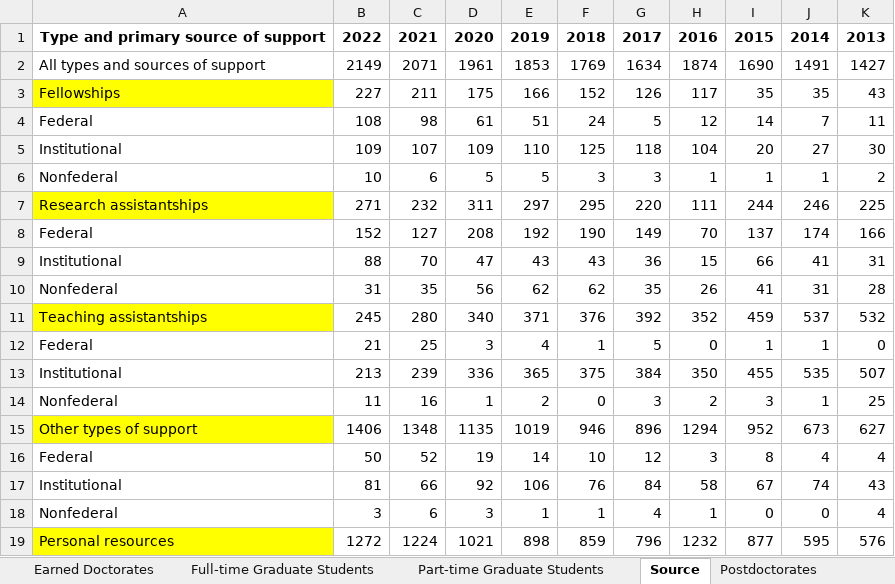
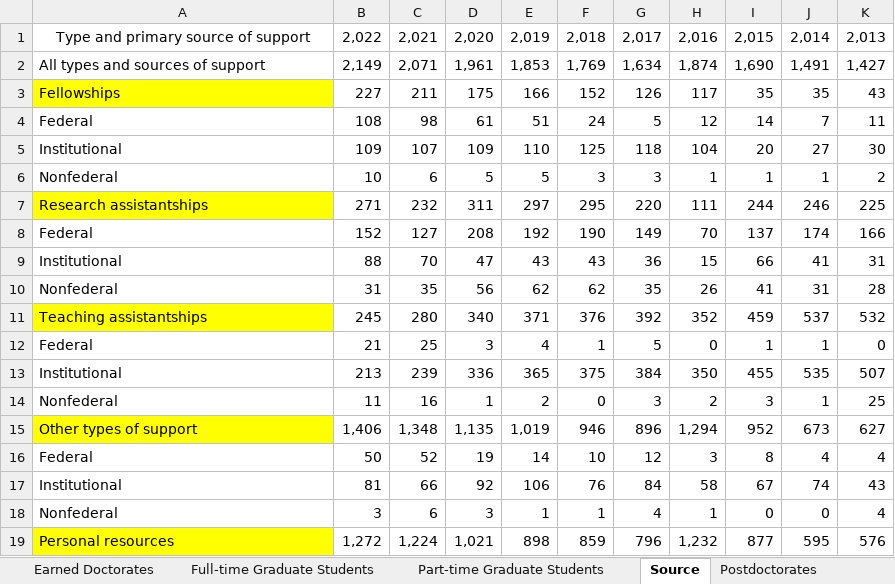
Before and after one commit to bllin001/nsf-universities-grad-postdoc, an Excel workbook: data/Florida-International-U.xlsx, sheet Source, drawn as a sheet; values as stored, in another font and other column widths than the file's, no borders; removed rows and columns are numbered as before the commit, all else as after; the diff names each change by its address in the sheet, - before the commit and + after, or states it on an @@ line.

```diff
--- a/data/Florida-International-U.xlsx (sheet Source)
+++ b/data/Florida-International-U.xlsx (sheet Source)
-row 1: Type and primary source of support | 2022 | 2021 | 2020 | 2019 | 2018 | 2017 | 2016 | 2015 | 2014 | 2013
-row 2: All types and sources of support | 2149 | 2071 | 1961 | 1853 | 1769 | 1634 | 1874 | 1690 | 1491 | 1427
+row 1: Type and primary source of support | 2,022 | 2,021 | 2,020 | 2,019 | 2,018 | 2,017 | 2,016 | 2,015 | 2,014 | 2,013
+row 2: All types and sources of support | 2,149 | 2,071 | 1,961 | 1,853 | 1,769 | 1,634 | 1,874 | 1,690 | 1,491 | 1,427
-B15: 1406
+B15: 1,406
-C15: 1348
+C15: 1,348
-D15: 1135
+D15: 1,135
-E15: 1019
+E15: 1,019
-H15: 1294
+H15: 1,294
-B19: 1272
+B19: 1,272
-C19: 1224
+C19: 1,224
-D19: 1021
+D19: 1,021
-H19: 1232
+H19: 1,232
```
Also changed, not shown: sheet Full-time Graduate Students, sheet Graduate Students, sheet Postdoctorates, sheet Part-time Graduate Students, sheet Earned Doctorates, data/George-Mason-U.xlsx, data/Georgia-State-U.xlsx, 10 other files.
